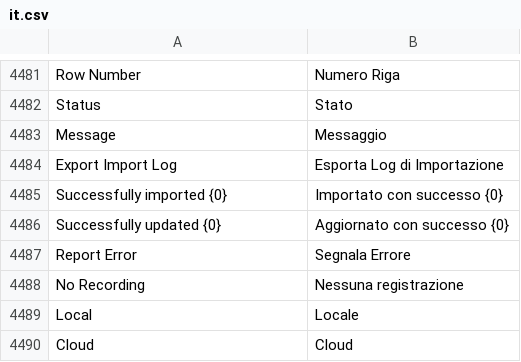
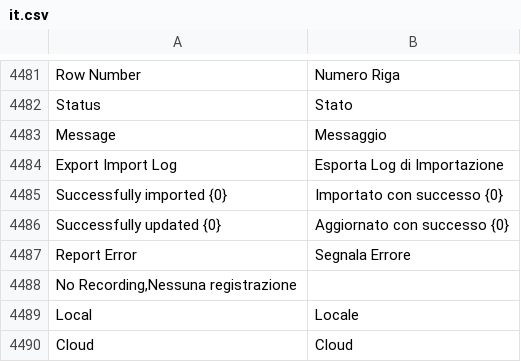
Before and after one commit to mrossi-os/lms, a CSV file: lms/translations/it.csv, drawn as a sheet; only a part is shown, gaps mark what is left out; removed rows and columns are numbered as before the commit, all else as after; the diff names each change by its address in the sheet, - before the commit and + after, or states it on an @@ line.

Commit message:
add traslations

```diff
--- a/lms/translations/it.csv
+++ b/lms/translations/it.csv
-row 4488: No Recording | Nessuna registrazione
+row 4488: No Recording,Nessuna registrazione
```
